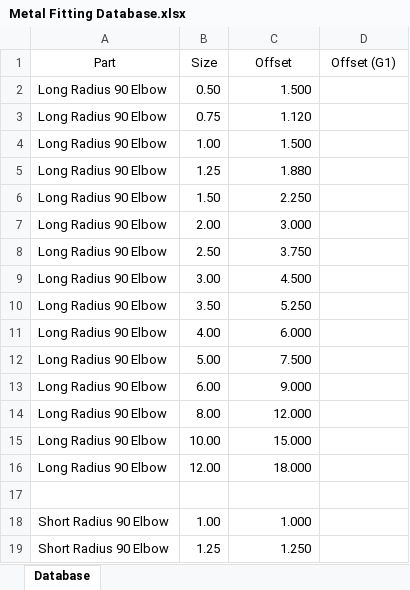
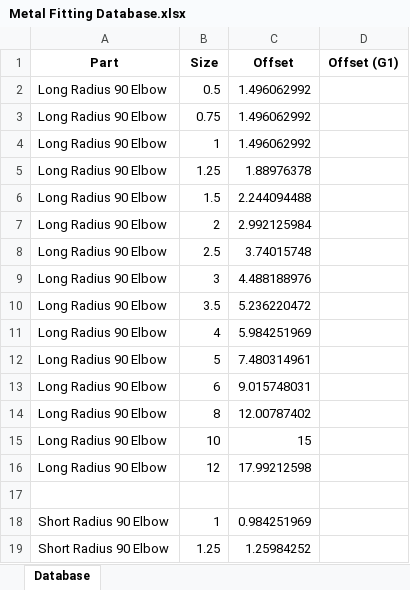
Before and after one commit to byywork1/Metal-Cut_Calculator, an Excel workbook: data/Metal Fitting Database.xlsx, sheet Database, drawn as a sheet; only a part is shown; values as stored, in another font and other column widths than the file's, no borders; the diff covers the shown part only; the diff names each change by its address in the sheet, - before the commit and + after, or states it on an @@ line.

Commit message:
reducer, reducer tee, lap joint stub fittings added. - stab 1, stab 2 functionality added
New images updated

```diff
--- a/data/Metal Fitting Database.xlsx (sheet Database)
+++ b/data/Metal Fitting Database.xlsx (sheet Database)
-A1:D1 bold: off
+A1:D1 bold: on
-B2 (Size): 0.50
+B2 (Size): 0.5
-C2 (Offset): 1.500
+C2 (Offset): 1.496062992
-C3 (Offset): 1.120
+C3 (Offset): 1.496062992
-B4 (Size): 1.00
+B4 (Size): 1
-C4 (Offset): 1.500
+C4 (Offset): 1.496062992
-C5 (Offset): 1.880
+C5 (Offset): 1.88976378
-B6 (Size): 1.50
+B6 (Size): 1.5
-C6 (Offset): 2.250
+C6 (Offset): 2.244094488
-B7 (Size): 2.00
+B7 (Size): 2
-C7 (Offset): 3.000
+C7 (Offset): 2.992125984
-B8 (Size): 2.50
+B8 (Size): 2.5
-C8 (Offset): 3.750
+C8 (Offset): 3.74015748
-B9 (Size): 3.00
+B9 (Size): 3
-C9 (Offset): 4.500
+C9 (Offset): 4.488188976
-B10 (Size): 3.50
+B10 (Size): 3.5
-C10 (Offset): 5.250
+C10 (Offset): 5.236220472
-B11 (Size): 4.00
+B11 (Size): 4
-C11 (Offset): 6.000
+C11 (Offset): 5.984251969
-B12 (Size): 5.00
+B12 (Size): 5
-C12 (Offset): 7.500
+C12 (Offset): 7.480314961
-B13 (Size): 6.00
+B13 (Size): 6
-C13 (Offset): 9.000
+C13 (Offset): 9.015748031
-B14 (Size): 8.00
+B14 (Size): 8
-C14 (Offset): 12.000
+C14 (Offset): 12.00787402
-B15 (Size): 10.00
+B15 (Size): 10
-C15 (Offset): 15.000
+C15 (Offset): 15
-B16 (Size): 12.00
+B16 (Size): 12
-C16 (Offset): 18.000
+C16 (Offset): 17.99212598
-B18 (Size): 1.00
+B18 (Size): 1
-C18 (Offset): 1.000
+C18 (Offset): 0.984251969
-C19 (Offset): 1.250
+C19 (Offset): 1.25984252
```
Also changed, not shown: 246 added rows and 78 edited cells elsewhere in this sheet, 13 other files.
